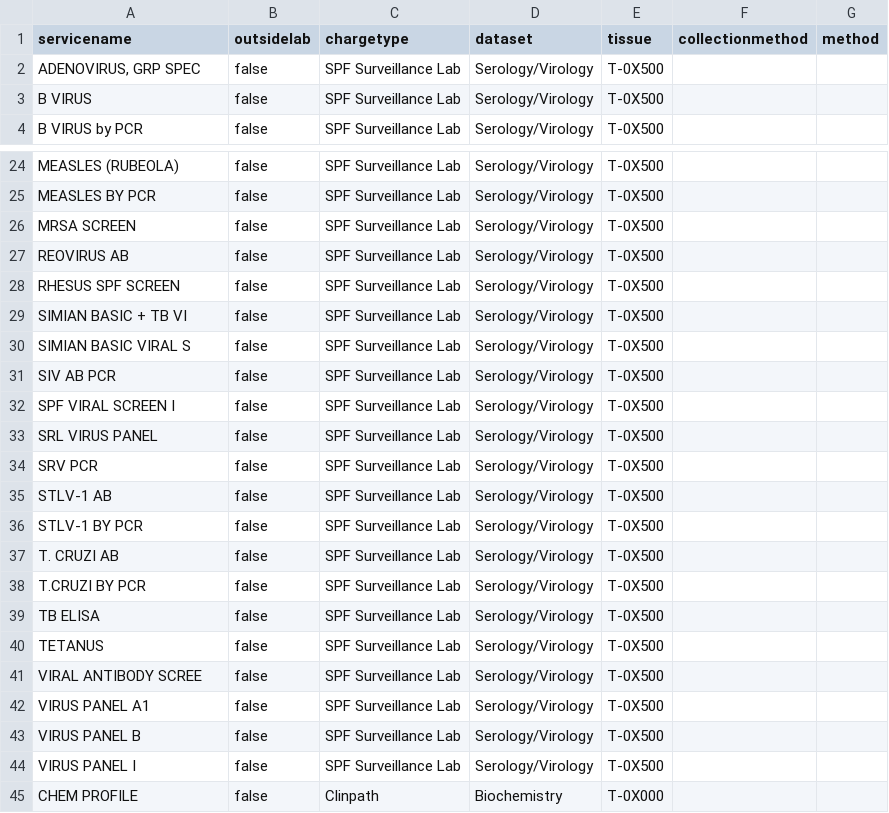
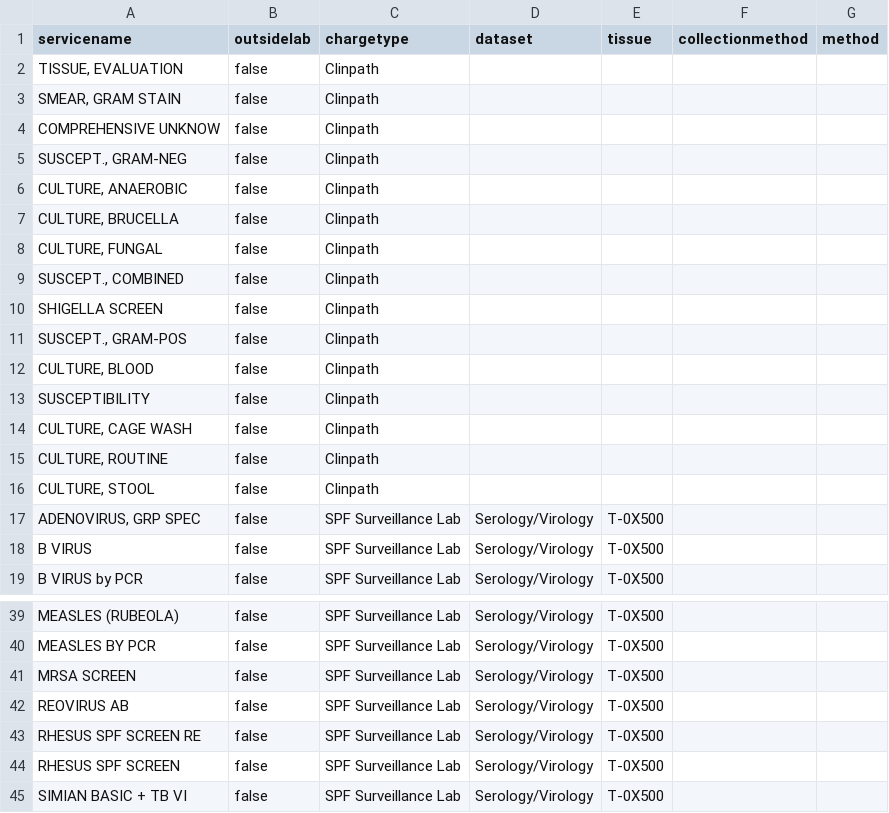
Before and after one commit to LabKey/snprcEHRModules, a TSV file: snprc_ehr/resources/data/labwork_services.tsv, drawn as a sheet; only a part is shown, gaps mark what is left out; the shorter side is filled out with more unchanged rows.

Commit message:
snprc_ehr - updated look up values.

```diff
--- a/snprc_ehr/resources/data/labwork_services.tsv
+++ b/snprc_ehr/resources/data/labwork_services.tsv
@@ -1,2 +1,17 @@
 servicename	outsidelab	chargetype	dataset	tissue	collectionmethod	method
+TISSUE, EVALUATION	false	Clinpath
+SMEAR, GRAM STAIN	false	Clinpath
+COMPREHENSIVE UNKNOW	false	Clinpath
+SUSCEPT., GRAM-NEG	false	Clinpath
+CULTURE, ANAEROBIC	false	Clinpath
+CULTURE, BRUCELLA	false	Clinpath
+CULTURE, FUNGAL	false	Clinpath
+SUSCEPT., COMBINED	false	Clinpath
+SHIGELLA SCREEN	false	Clinpath
+SUSCEPT., GRAM-POS	false	Clinpath
+CULTURE, BLOOD	false	Clinpath
+SUSCEPTIBILITY	false	Clinpath
+CULTURE, CAGE WASH	false	Clinpath
+CULTURE, ROUTINE	false	Clinpath
+CULTURE, STOOL	false	Clinpath
 ADENOVIRUS, GRP SPEC	false	SPF Surveillance Lab	Serology/Virology	T-0X500
@@ -27,2 +42,3 @@ MRSA SCREEN	false	SPF Surveillance Lab	Serology/Virology	T-0X500
 REOVIRUS AB	false	SPF Surveillance Lab	Serology/Virology	T-0X500
+RHESUS SPF SCREEN RE	false	SPF Surveillance Lab	Serology/Virology	T-0X500
 RHESUS SPF SCREEN	false	SPF Surveillance Lab	Serology/Virology	T-0X500
```
Also changed, not shown: snprc_ehr/resources/data/acquistionType.tsv.
